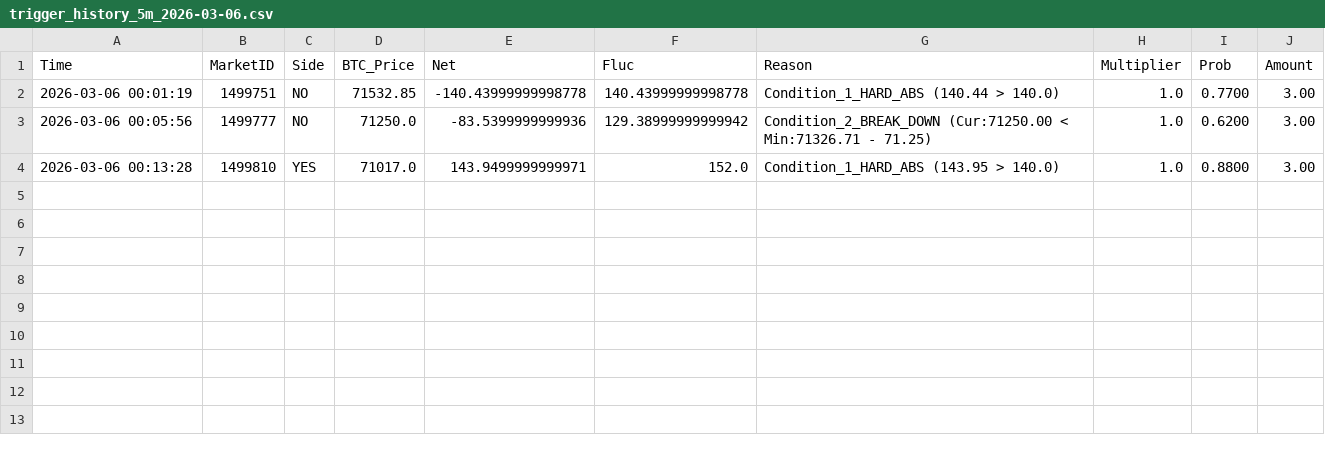
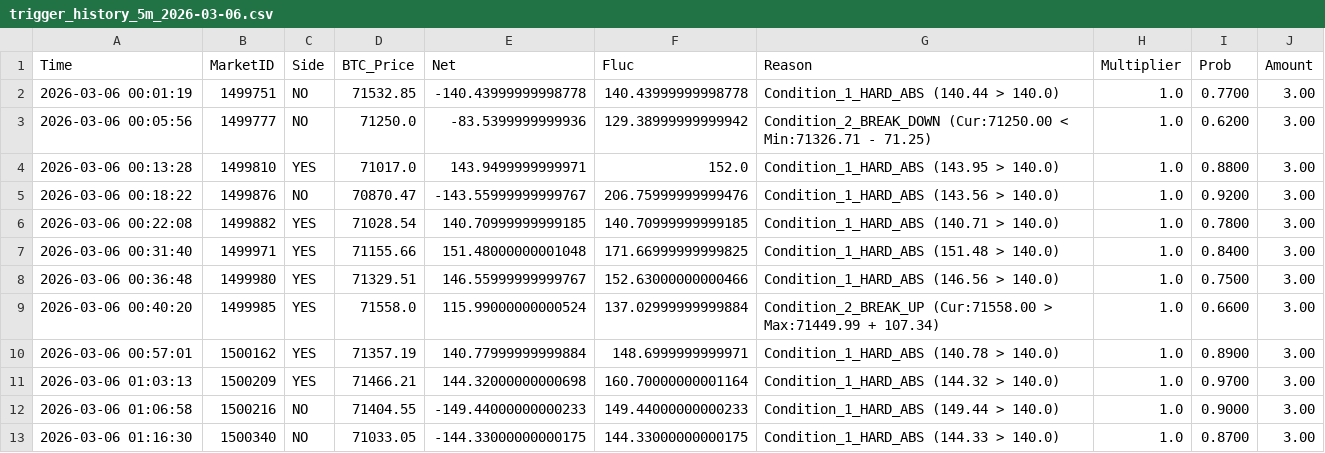
Before and after one commit to 649922737/polymarket, a CSV file: trigger_history_5m_2026-03-06.csv, drawn as a sheet; the diff names each change by its address in the sheet, - before the commit and + after, or states it on an @@ line.

```diff
--- a/trigger_history_5m_2026-03-06.csv
+++ b/trigger_history_5m_2026-03-06.csv
+row 5: 2026-03-06 00:18:22 | 1499876 | NO | 70870.47 | -143.55999999999767 | 206.75999999999476 | Condition_1_HARD_ABS (143.56 > 140.0) | 1.0 | 0.9200 | 3.00
+row 6: 2026-03-06 00:22:08 | 1499882 | YES | 71028.54 | 140.70999999999185 | 140.70999999999185 | Condition_1_HARD_ABS (140.71 > 140.0) | 1.0 | 0.7800 | 3.00
+row 7: 2026-03-06 00:31:40 | 1499971 | YES | 71155.66 | 151.48000000001048 | 171.66999999999825 | Condition_1_HARD_ABS (151.48 > 140.0) | 1.0 | 0.8400 | 3.00
+row 8: 2026-03-06 00:36:48 | 1499980 | YES | 71329.51 | 146.55999999999767 | 152.63000000000466 | Condition_1_HARD_ABS (146.56 > 140.0) | 1.0 | 0.7500 | 3.00
+row 9: 2026-03-06 00:40:20 | 1499985 | YES | 71558.0 | 115.99000000000524 | 137.02999999999884 | Condition_2_BREAK_UP (Cur:71558.00 > Max:71449.99 + 107.34) | 1.0 | 0.6600 | 3.00
+row 10: 2026-03-06 00:57:01 | 1500162 | YES | 71357.19 | 140.77999999999884 | 148.6999999999971 | Condition_1_HARD_ABS (140.78 > 140.0) | 1.0 | 0.8900 | 3.00
+row 11: 2026-03-06 01:03:13 | 1500209 | YES | 71466.21 | 144.32000000000698 | 160.70000000001164 | Condition_1_HARD_ABS (144.32 > 140.0) | 1.0 | 0.9700 | 3.00
+row 12: 2026-03-06 01:06:58 | 1500216 | NO | 71404.55 | -149.44000000000233 | 149.44000000000233 | Condition_1_HARD_ABS (149.44 > 140.0) | 1.0 | 0.9000 | 3.00
+row 13: 2026-03-06 01:16:30 | 1500340 | NO | 71033.05 | -144.33000000000175 | 144.33000000000175 | Condition_1_HARD_ABS (144.33 > 140.0) | 1.0 | 0.8700 | 3.00
```
Also changed, not shown: market_cycles_5m_2026-03-06.csv, 5 other files.
